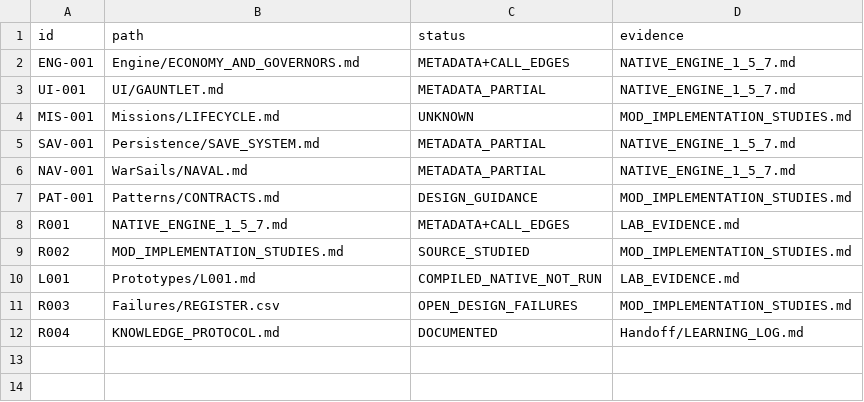
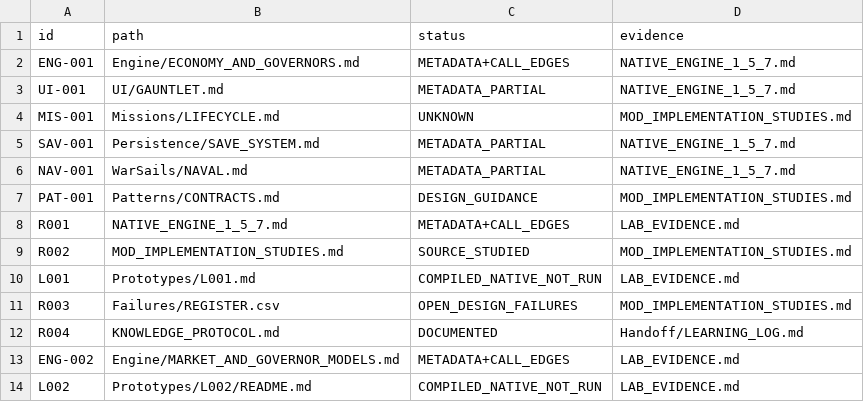
Before and after one commit to andreivonmariano-dotcom/BANNERLORD, a CSV file: ResearchLab/CATALOG.csv, drawn as a sheet.

```diff
--- a/ResearchLab/CATALOG.csv
+++ b/ResearchLab/CATALOG.csv
@@ -12 +12,3 @@ R003,Failures/REGISTER.csv,OPEN_DESIGN_FAILURES,MOD_IMPLEMENTATION_STUDIES.md
 R004,KNOWLEDGE_PROTOCOL.md,DOCUMENTED,Handoff/LEARNING_LOG.md
+ENG-002,Engine/MARKET_AND_GOVERNOR_MODELS.md,METADATA+CALL_EDGES,LAB_EVIDENCE.md
+L002,Prototypes/L002/README.md,COMPILED_NATIVE_NOT_RUN,LAB_EVIDENCE.md
```
Also changed, not shown: ResearchLab/EXPERIMENT_MATRIX.csv, ResearchLab/Failures/REGISTER.csv, 7 other files.
